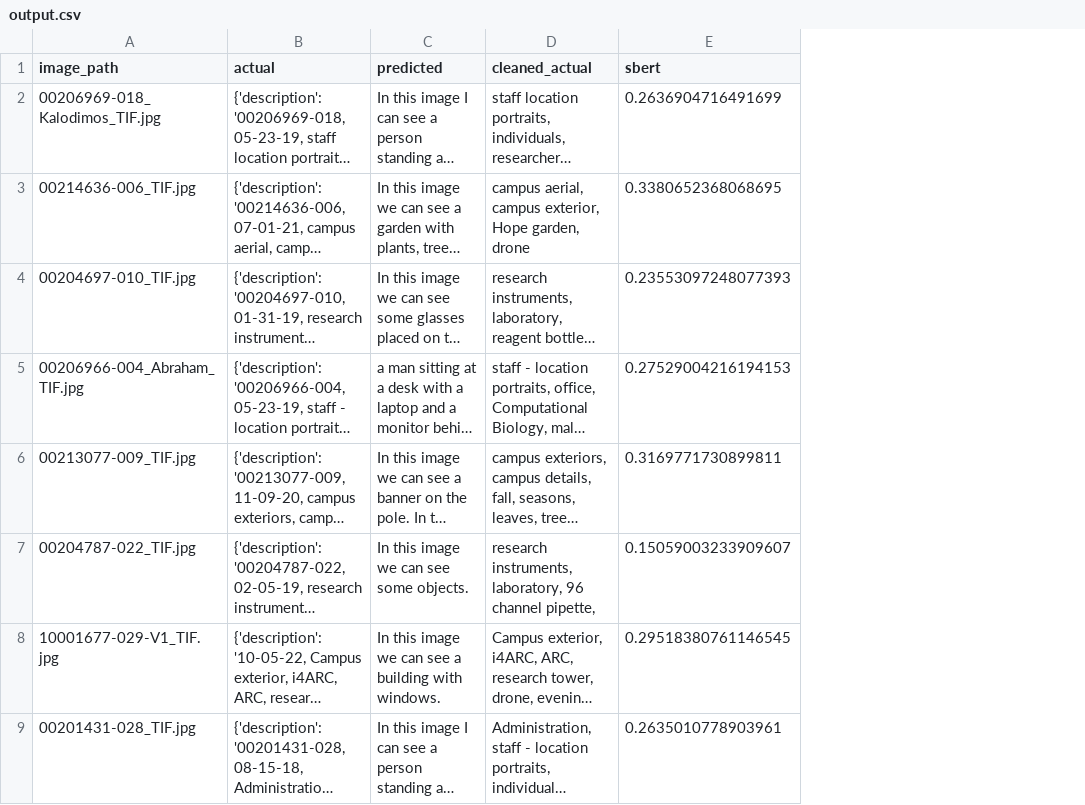
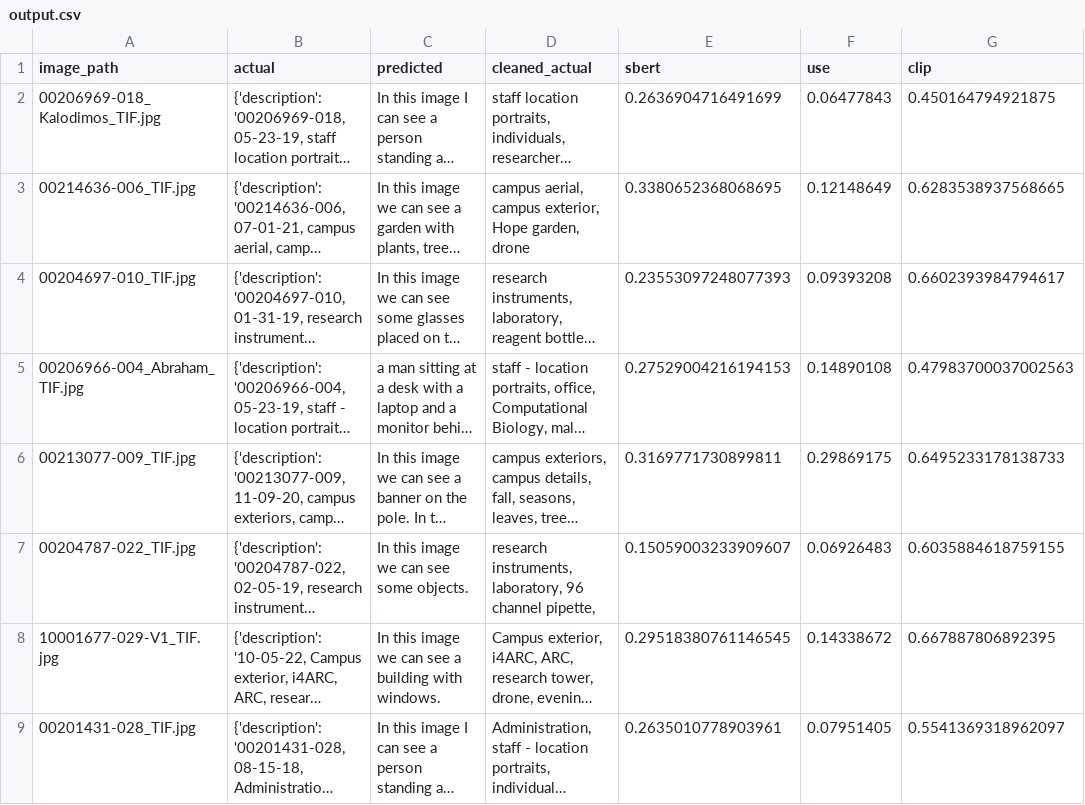
Before and after one commit to denny-cao/st-judes, a CSV file: output.csv, drawn as a sheet; only a part is shown; long unchanged cells end in …; the diff names each change by its address in the sheet, - before the commit and + after, or states it on an @@ line.

Commit message:
Update output

```diff
--- a/output.csv
+++ b/output.csv
+column F (use), rows 2-9: 0.06477843 | 0.12148649 | 0.09393208 | 0.14890108 | 0.29869175 | 0.06926483 | 0.14338672 | 0.07951405
+column G (clip), rows 2-9: 0.450164794921875 | 0.6283538937568665 | 0.6602393984794617 | 0.47983700037002563 | 0.6495233178138733 | 0.6035884618759155 | 0.667887806892395 | 0.5541369318962097
```
